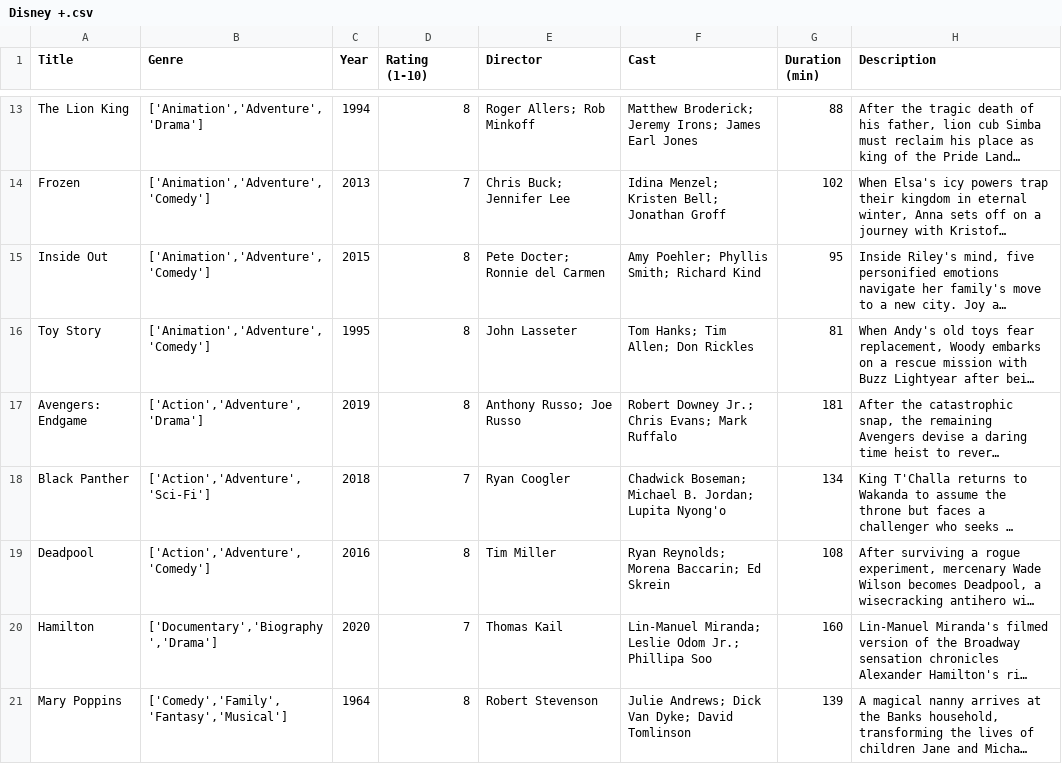
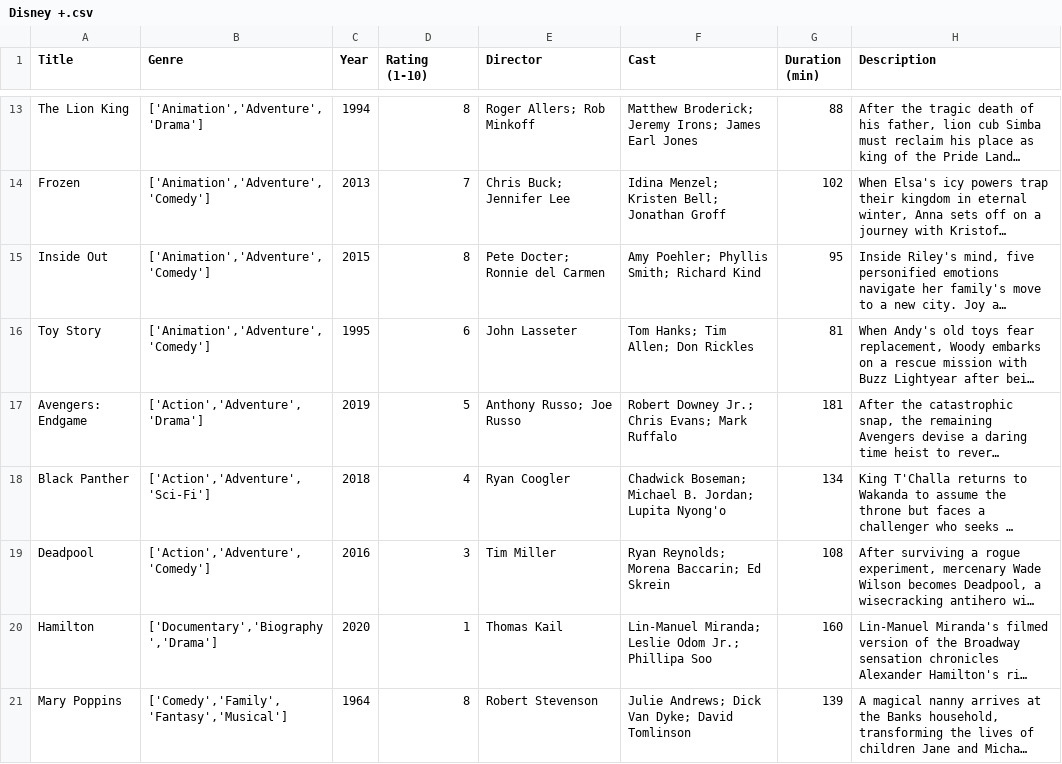
Before and after one commit to teflondan11/FilterFlix, a CSV file: client/public/csvs/Disney +.csv, drawn as a sheet; only a part is shown, gaps mark what is left out; long unchanged cells end in …; the diff names each change by its address in the sheet, - before the commit and + after, or states it on an @@ line.

```diff
--- a/client/public/csvs/Disney +.csv
+++ b/client/public/csvs/Disney +.csv
-D16 (Rating (1-10)): 8
+D16 (Rating (1-10)): 6
-D17 (Rating (1-10)): 8
+D17 (Rating (1-10)): 5
-D18 (Rating (1-10)): 7
+D18 (Rating (1-10)): 4
-D19 (Rating (1-10)): 8
+D19 (Rating (1-10)): 3
-D20 (Rating (1-10)): 7
+D20 (Rating (1-10)): 1
```
Also changed, not shown: client/public/csvs/Max.csv, client/public/csvs/Paramount +.csv, 8 other files.
